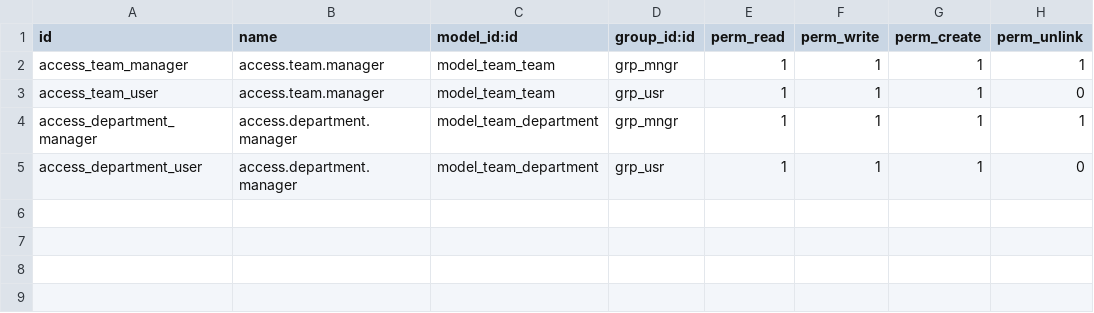
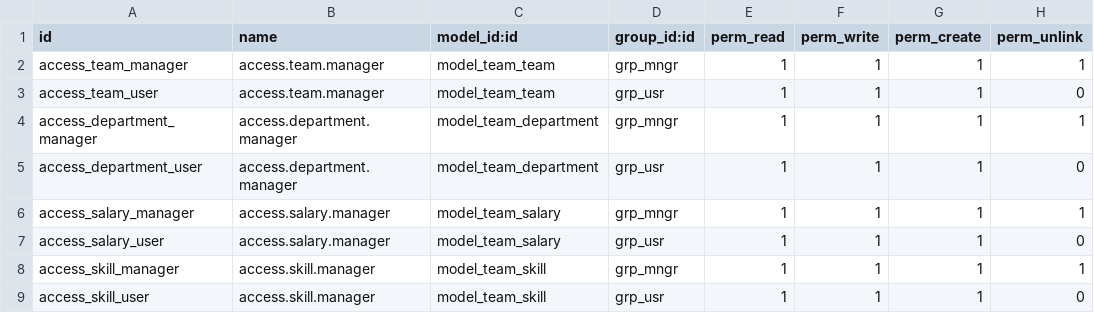
Before and after one commit to chintsapple/workshop_aftersales, a CSV file: security/ir.model.access.csv, drawn as a sheet; the diff names each change by its address in the sheet, - before the commit and + after, or states it on an @@ line.

Commit message:
Relational fields, model added

```diff
--- a/security/ir.model.access.csv
+++ b/security/ir.model.access.csv
+row 6: access_salary_manager | access.salary.manager | model_team_salary | grp_mngr | 1 | 1 | 1 | 1
+row 7: access_salary_user | access.salary.manager | model_team_salary | grp_usr | 1 | 1 | 1 | 0
+row 8: access_skill_manager | access.skill.manager | model_team_skill | grp_mngr | 1 | 1 | 1 | 1
+row 9: access_skill_user | access.skill.manager | model_team_skill | grp_usr | 1 | 1 | 1 | 0
```
Also changed, not shown: 2 other files.
